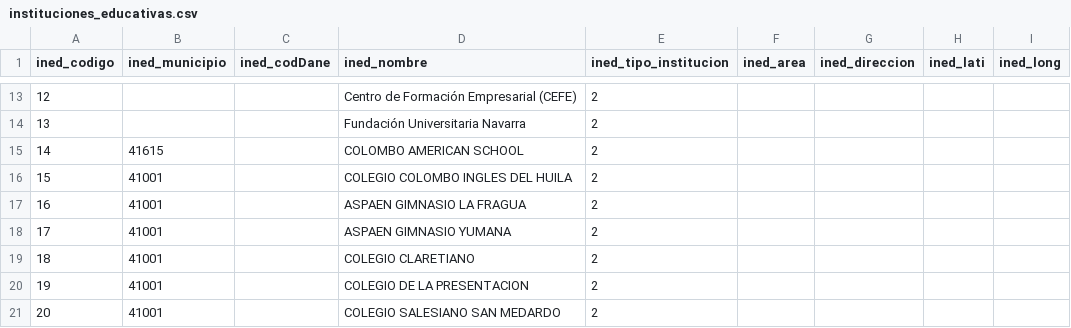
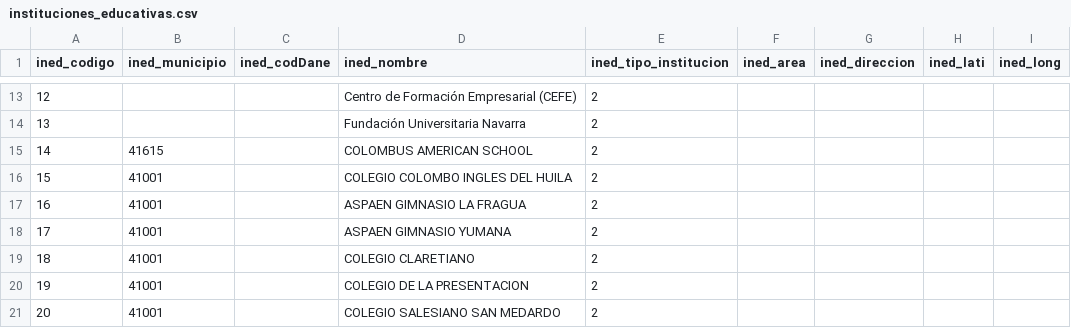
Before and after one commit to datoshuila/modelo, a CSV file: csv/independientes/Educacion/instituciones_educativas.csv, drawn as a sheet; only a part is shown, gaps mark what is left out.

```diff
--- a/csv/independientes/Educacion/instituciones_educativas.csv
+++ b/csv/independientes/Educacion/instituciones_educativas.csv
@@ -14,3 +14,3 @@ ined_codigo,ined_municipio,ined_codDane,ined_nombre,ined_tipo_institucion,ined_a
 13,,,Fundación Universitaria Navarra,2,,,,
-14,41615,,COLOMBO AMERICAN SCHOOL,2,,,,
+14,41615,,COLOMBUS AMERICAN SCHOOL,2,,,,
 15,41001,,COLEGIO COLOMBO INGLES DEL HUILA ,2,,,,
```
Also changed, not shown: 2 other files.
